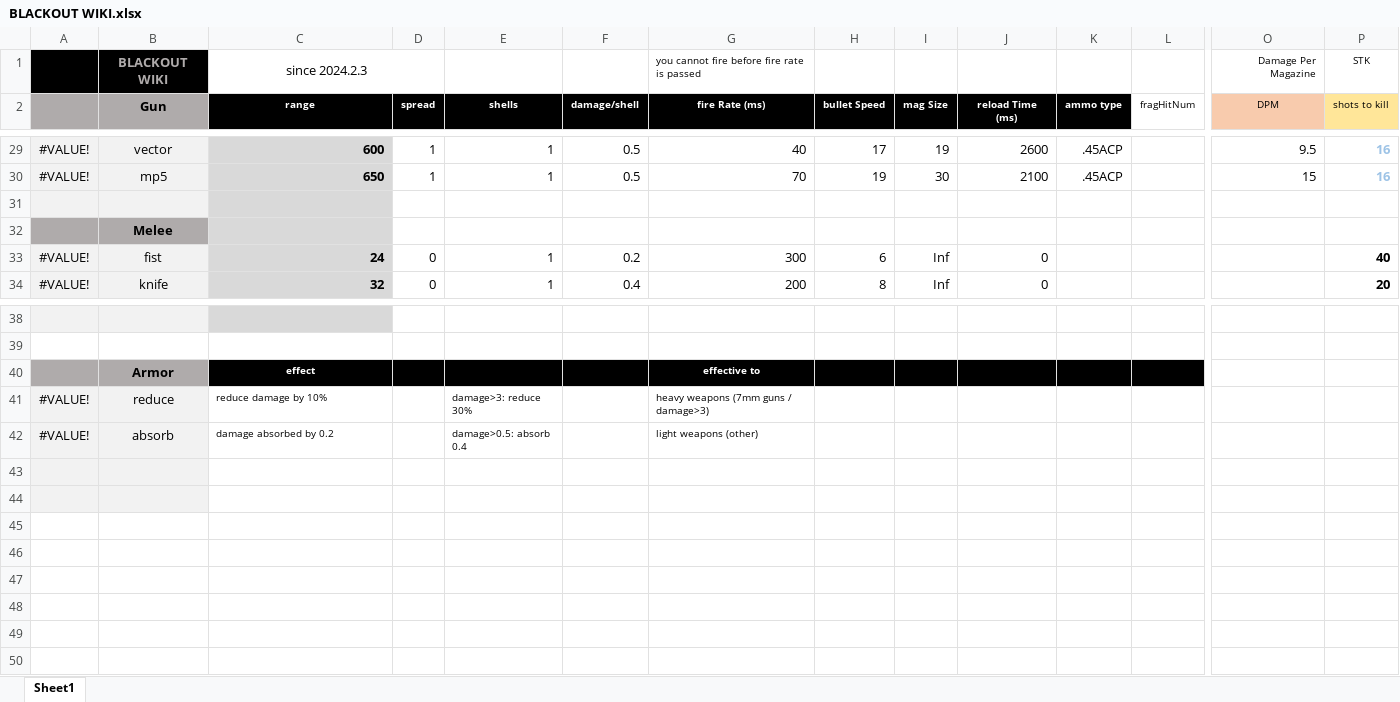
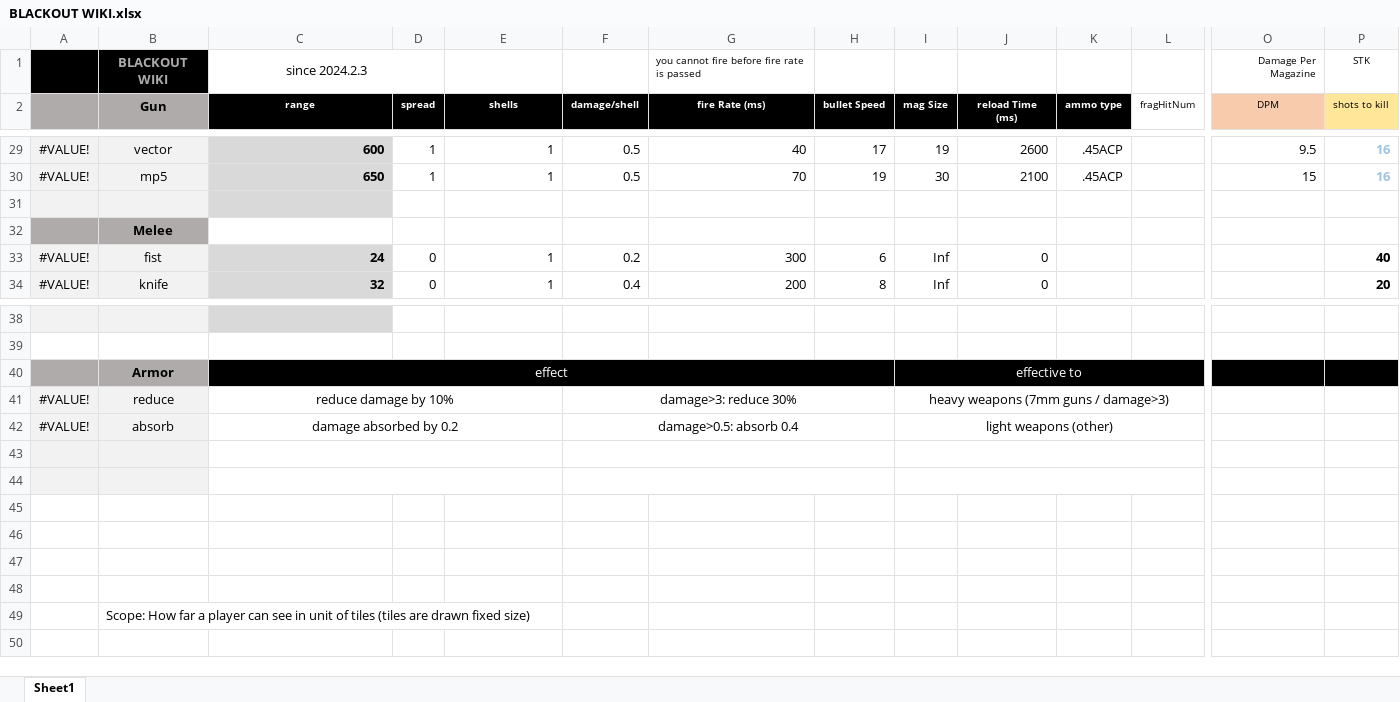
Before and after one commit to blueSparrow2000/blackout, an Excel workbook: BLACKOUT WIKI.xlsx, sheet Sheet1, drawn as a sheet; only a part is shown, gaps mark what is left out; values as stored, in another font and other column widths than the file's, no borders; charts and pictures not drawn; the diff covers the shown part only; the diff names each change by its address in the sheet, - before the commit and + after, or states it on an @@ line.

```diff
--- a/BLACKOUT WIKI.xlsx (sheet Sheet1)
+++ b/BLACKOUT WIKI.xlsx (sheet Sheet1)
-C32 fill: #D9D9D9
+C32 fill: none
@@ C40:C42 text size: larger @@
-C40 bold: on
+C40 bold: off
+C40:H40 merged
-G40 (fire Rate (ms)): effective to
+G40 (fire Rate (ms)): (empty)
-I40 (mag Size): (empty)
+I40 (mag Size): effective to
+I40:L40 merged
-O40:P40 fill: none
+O40:P40 fill: #000000
-C41:C42 alignment: left
+C41:C42 alignment: center
+C41:E41 merged
-E41 (shells): damage>3: reduce 30%
+E41 (shells): (empty)
-F41 (damage/shell): (empty)
+F41 (damage/shell): damage>3: reduce 30%
+F41:H41 merged
-G41 (fire Rate (ms)): heavy weapons (7mm guns / damage>3)
+G41 (fire Rate (ms)): (empty)
-I41 (mag Size): (empty)
+I41 (mag Size): heavy weapons (7mm guns / damage>3)
+I41:L41 merged
+C42:E42 merged
-E42 (shells): damage>0.5: absorb 0.4
+E42 (shells): (empty)
-F42 (damage/shell): (empty)
+F42 (damage/shell): damage>0.5: absorb 0.4
+F42:H42 merged
-G42 (fire Rate (ms)): light weapons (other)
+G42 (fire Rate (ms)): (empty)
-I42 (mag Size): (empty)
+I42 (mag Size): light weapons (other)
+I42:L42 merged
+C43:E43 merged
+F43:H43 merged
+I43:L43 merged
+C44:E44 merged
+F44:H44 merged
+I44:L44 merged
-B49 (Gun): (empty)
+B49 (Gun): Scope: How far a player can see in unit of tiles (tiles are drawn fixed size)
```
Also changed, not shown: 9 edited cells and merged cells elsewhere in this sheet, 1 other file.
